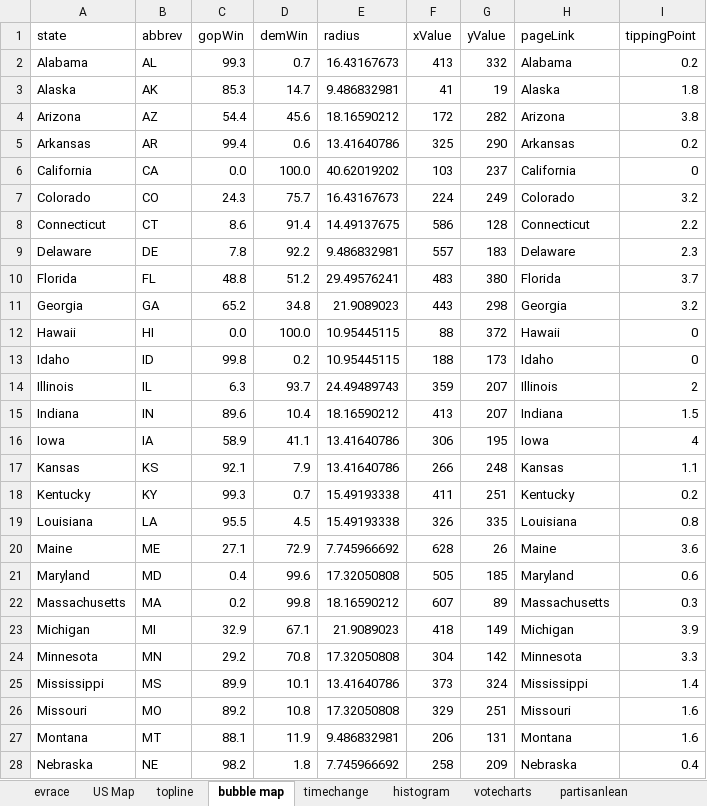
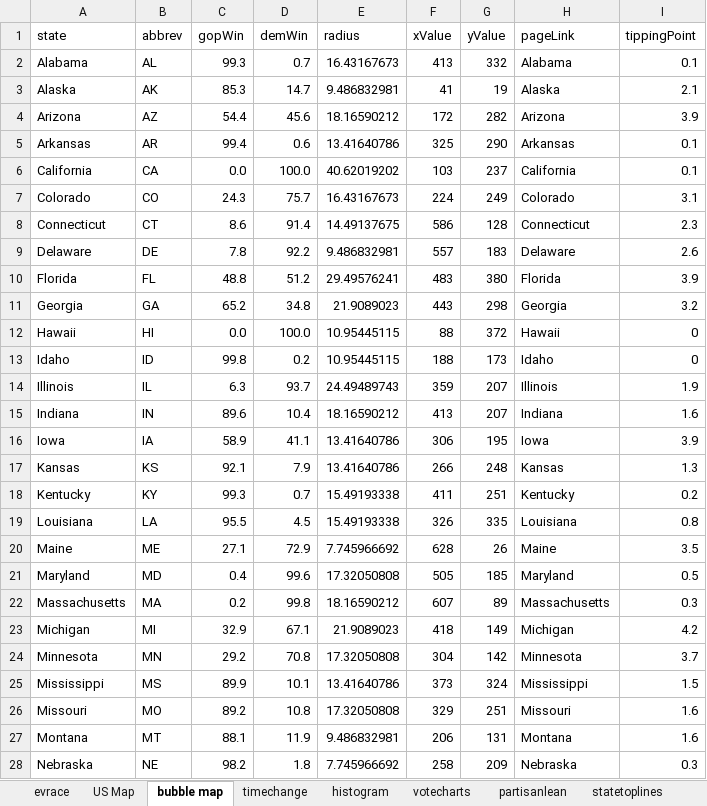
Before and after one commit to ben2vec/jhkforecasts, an Excel workbook: presidential_forecast.xlsx, sheet bubble map, drawn as a sheet; only a part is shown; values as stored, in another font and other column widths than the file's, no borders; the diff covers the shown part only; the diff names each change by its address in the sheet, - before the commit and + after, or states it on an @@ line.

```diff
--- a/presidential_forecast.xlsx (sheet bubble map)
+++ b/presidential_forecast.xlsx (sheet bubble map)
-I2 (tippingPoint): 0.2
+I2 (tippingPoint): 0.1
-I3 (tippingPoint): 1.8
+I3 (tippingPoint): 2.1
-I4 (tippingPoint): 3.8
+I4 (tippingPoint): 3.9
-I5 (tippingPoint): 0.2
+I5 (tippingPoint): 0.1
-I6 (tippingPoint): 0
+I6 (tippingPoint): 0.1
-I7 (tippingPoint): 3.2
+I7 (tippingPoint): 3.1
-I8 (tippingPoint): 2.2
+I8 (tippingPoint): 2.3
-I9 (tippingPoint): 2.3
+I9 (tippingPoint): 2.6
-I10 (tippingPoint): 3.7
+I10 (tippingPoint): 3.9
-I14 (tippingPoint): 2
+I14 (tippingPoint): 1.9
-I15 (tippingPoint): 1.5
+I15 (tippingPoint): 1.6
-I16 (tippingPoint): 4
+I16 (tippingPoint): 3.9
-I17 (tippingPoint): 1.1
+I17 (tippingPoint): 1.3
-I20 (tippingPoint): 3.6
+I20 (tippingPoint): 3.5
-I21 (tippingPoint): 0.6
+I21 (tippingPoint): 0.5
-I23 (tippingPoint): 3.9
+I23 (tippingPoint): 4.2
-I24 (tippingPoint): 3.3
+I24 (tippingPoint): 3.7
-I25 (tippingPoint): 1.4
+I25 (tippingPoint): 1.5
-I28 (tippingPoint): 0.4
+I28 (tippingPoint): 0.3
```
Also changed, not shown: 18 edited cells elsewhere in this sheet, sheet timechange, sheet histogram, sheet US Map, sheet topline, sheet votecharts, sheet statetoplines, other sheet tabs, formulas that keep their value, 28 other files.
